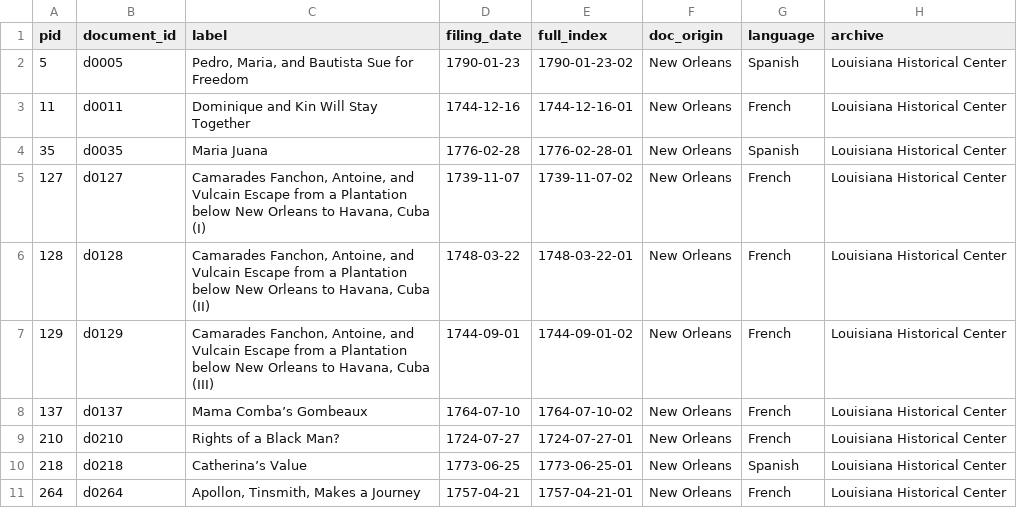
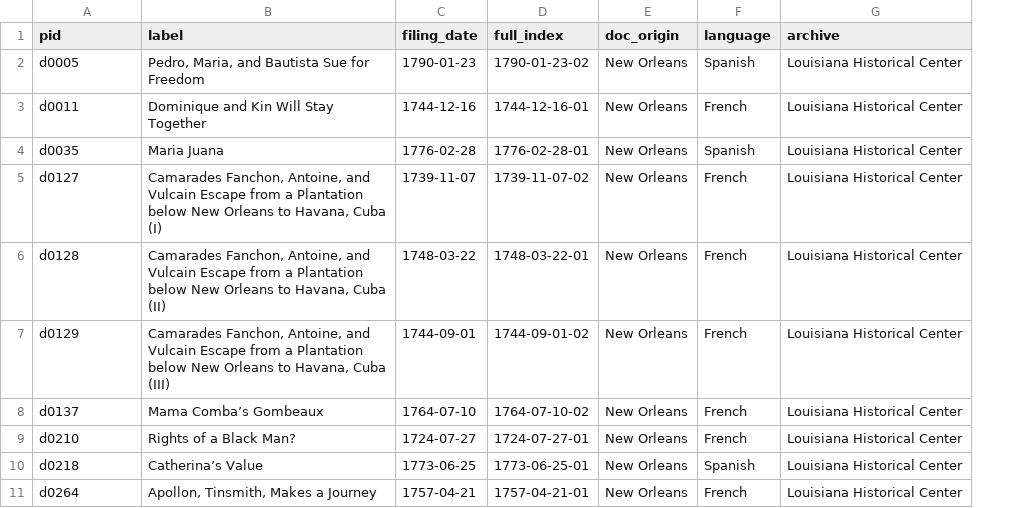
Before and after one commit to zariae/wax-facets, a CSV file: _data/keywords.csv, drawn as a sheet; only a part is shown; removed rows and columns are numbered as before the commit, all else as after; the diff names each change by its address in the sheet, - before the commit and + after, or states it on an @@ line.

Commit message:
delete record id

```diff
--- a/_data/keywords.csv
+++ b/_data/keywords.csv
-column A (pid), rows 2-11: 5 | 11 | 35 | 127 | 128 | 129 | 137 | 210 | 218 | 264
-A1: document_id
+A1: pid
```
